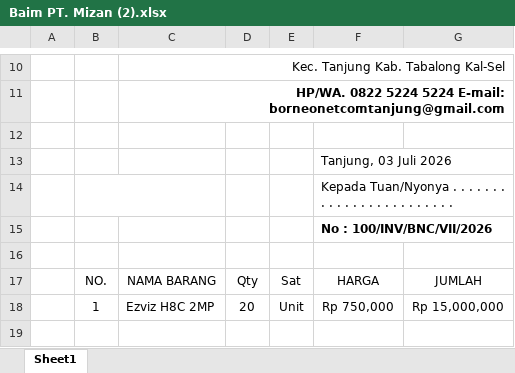
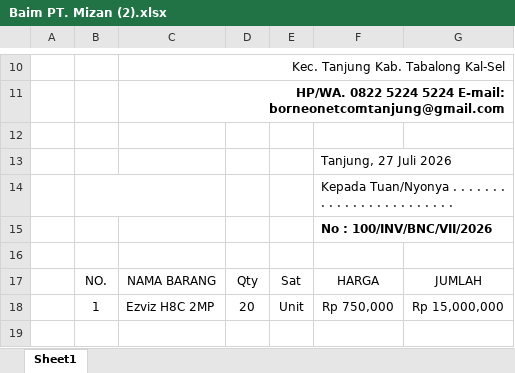
Before and after one commit to borneonetcom/Data-Pekerjaan, an Excel workbook: Tagihan/2026/Juli/Baim PT. Mizan (2).xlsx, sheet Sheet1, drawn as a sheet; only a part is shown, gaps mark what is left out; values as stored, in another font and other column widths than the file's, no borders; charts and pictures not drawn; the diff names each change by its address in the sheet, - before the commit and + after, or states it on an @@ line.

```diff
--- a/Tagihan/2026/Juli/Baim PT. Mizan (2).xlsx (sheet Sheet1)
+++ b/Tagihan/2026/Juli/Baim PT. Mizan (2).xlsx (sheet Sheet1)
-F13: Tanjung, 03 Juli 2026
+F13: Tanjung, 27 Juli 2026
```
Also changed, not shown: Tagihan/2026/Juli/H. Surian 2.xlsx, Tagihan/2026/Juli/PT. Mizan.xlsx, 26 other files.
